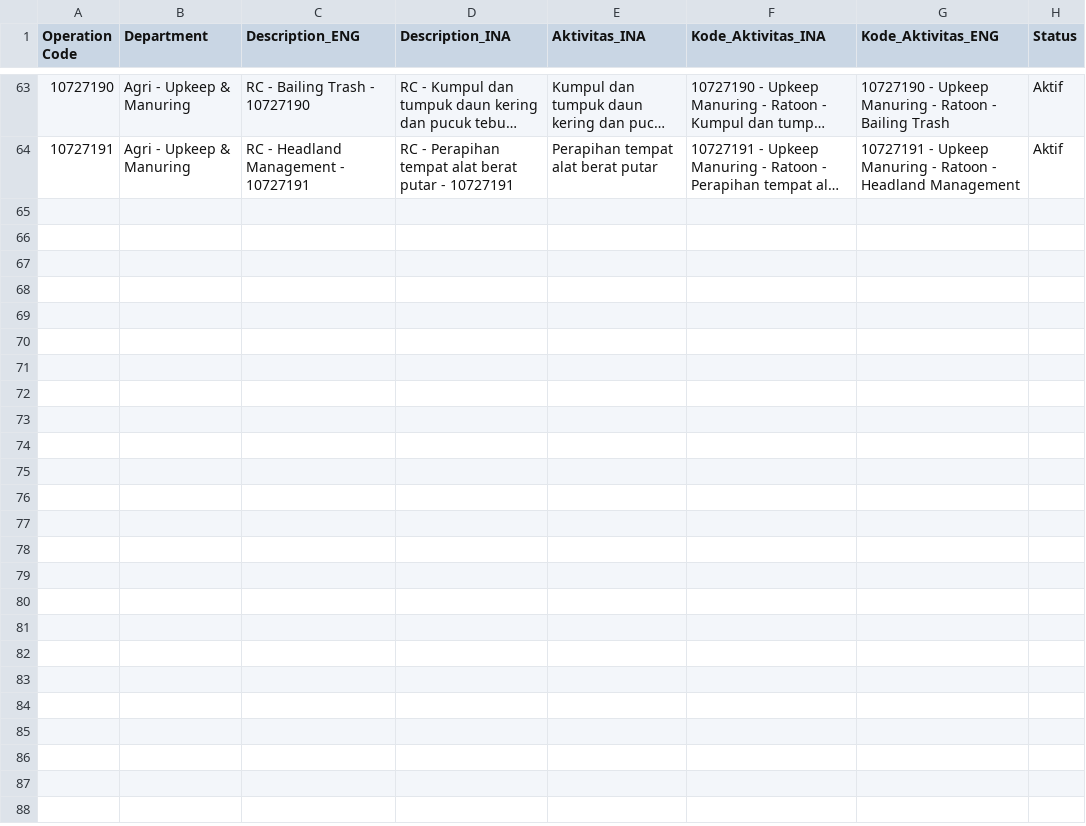
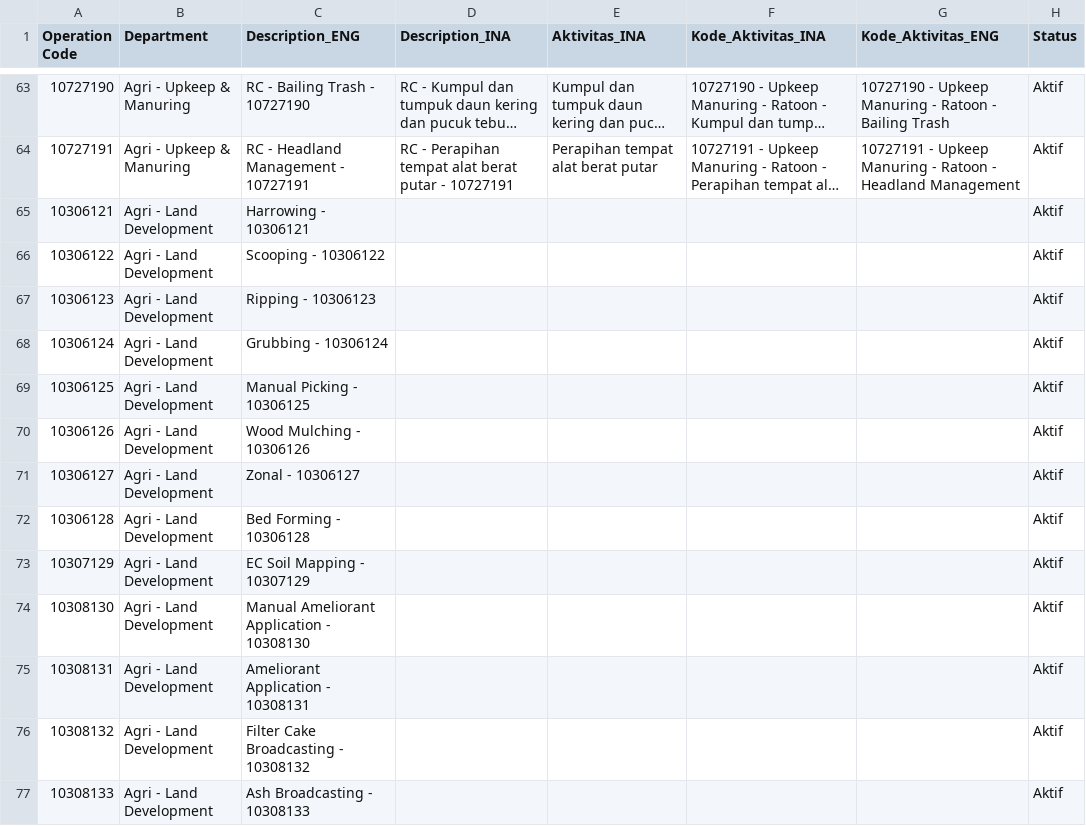
Before and after one commit to siahaans/siahaans.github.io, a CSV file: operation.csv, drawn as a sheet; only a part is shown, gaps mark what is left out; long unchanged cells end in …; the diff covers the shown part only; the diff names each change by its address in the sheet, - before the commit and + after, or states it on an @@ line.

```diff
--- a/operation.csv
+++ b/operation.csv
+row 65: 10306121 | Agri - Land Development | Harrowing - 10306121 |  |  |  |  | Aktif
+row 66: 10306122 | Agri - Land Development | Scooping - 10306122 |  |  |  |  | Aktif
+row 67: 10306123 | Agri - Land Development | Ripping - 10306123 |  |  |  |  | Aktif
+row 68: 10306124 | Agri - Land Development | Grubbing - 10306124 |  |  |  |  | Aktif
+row 69: 10306125 | Agri - Land Development | Manual Picking - 10306125 |  |  |  |  | Aktif
+row 70: 10306126 | Agri - Land Development | Wood Mulching - 10306126 |  |  |  |  | Aktif
+row 71: 10306127 | Agri - Land Development | Zonal - 10306127 |  |  |  |  | Aktif
+row 72: 10306128 | Agri - Land Development | Bed Forming - 10306128 |  |  |  |  | Aktif
+row 73: 10307129 | Agri - Land Development | EC Soil Mapping - 10307129 |  |  |  |  | Aktif
+row 74: 10308130 | Agri - Land Development | Manual Ameliorant Application - 10308130 |  |  |  |  | Aktif
+row 75: 10308131 | Agri - Land Development | Ameliorant Application - 10308131 |  |  |  |  | Aktif
+row 76: 10308132 | Agri - Land Development | Filter Cake Broadcasting - 10308132 |  |  |  |  | Aktif
+row 77: 10308133 | Agri - Land Development | Ash Broadcasting - 10308133 |  |  |  |  | Aktif
```
Also changed, not shown: 13 added rows elsewhere in this file.
